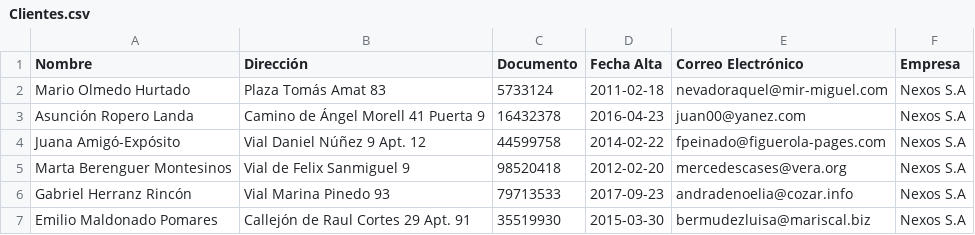
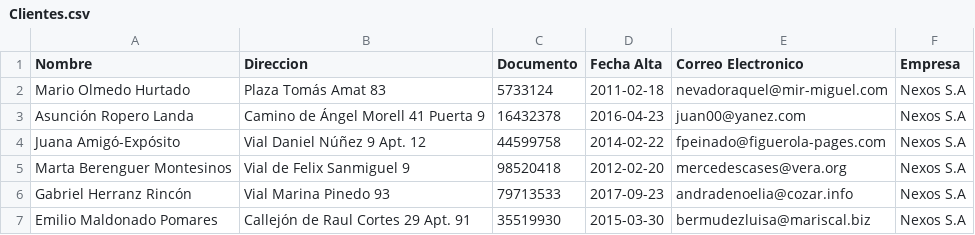
Before and after one commit to CristianOzor/Final_PAR, a CSV file: Clientes.csv, drawn as a sheet; only a part is shown.

```diff
--- a/Clientes.csv
+++ b/Clientes.csv
@@ -1,2 +1,2 @@
-Nombre,Dirección,Documento,Fecha Alta,Correo Electrónico,Empresa
+Nombre,Direccion,Documento,Fecha Alta,Correo Electronico,Empresa
 Mario Olmedo Hurtado,Plaza Tomás Amat 83,5733124,2011-02-18,nevadoraquel@mir-miguel.com,Nexos S.A
```
Also changed, not shown: 2 other files.
